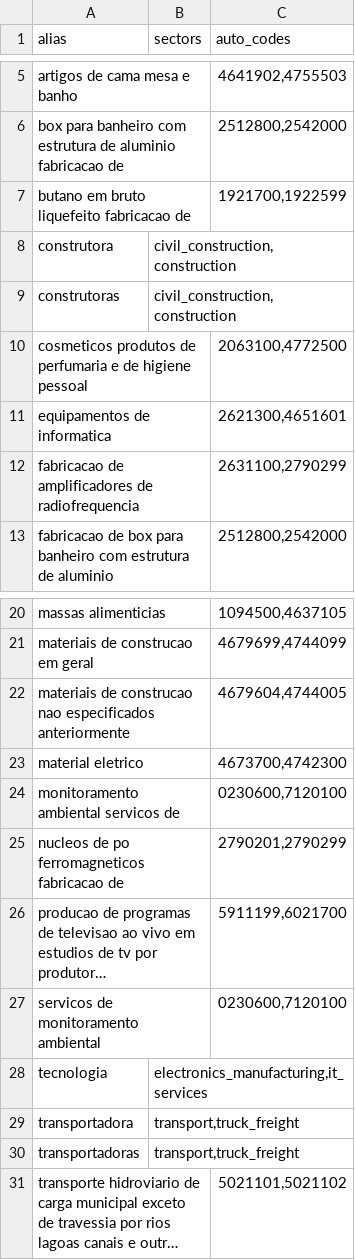
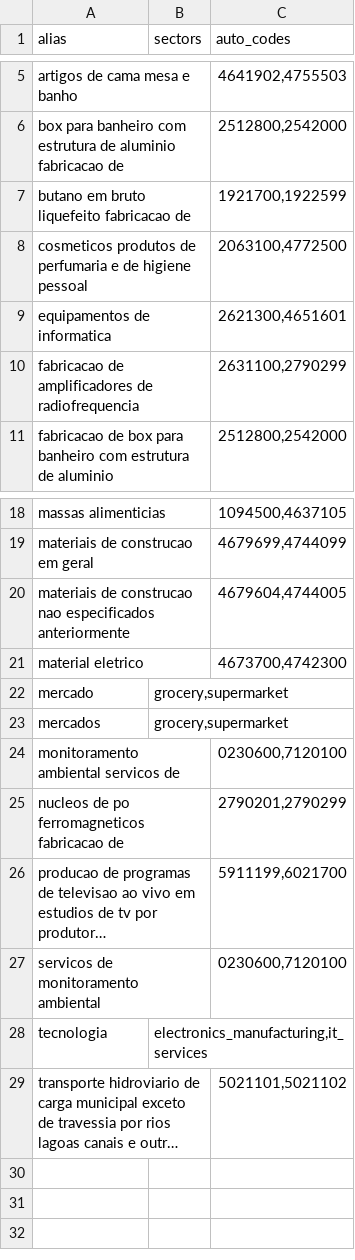
Before and after one commit to AlexandreZanata/OpenCNPJ, a TSV file: crates/opencnpj-insights/catalog/ambiguity.tsv, drawn as a sheet; only a part is shown, gaps mark what is left out; long unchanged cells end in …; removed rows and columns are numbered as before the commit, all else as after; the diff names each change by its address in the sheet, - before the commit and + after, or states it on an @@ line.

```diff
--- a/crates/opencnpj-insights/catalog/ambiguity.tsv
+++ b/crates/opencnpj-insights/catalog/ambiguity.tsv
-row 8: construtora | civil_construction,construction
-row 9: construtoras | civil_construction,construction
+row 22: mercado | grocery,supermarket
+row 23: mercados | grocery,supermarket
-row 29: transportadora | transport,truck_freight
-row 30: transportadoras | transport,truck_freight
```
Also changed, not shown: crates/opencnpj-insights/catalog/top-50.tsv, 7 other files.
